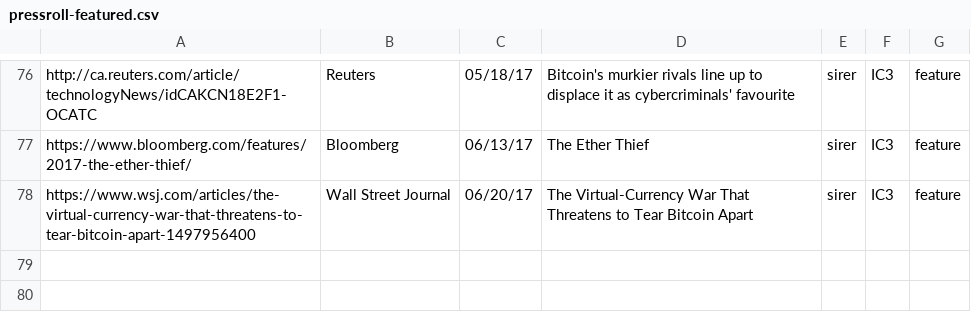
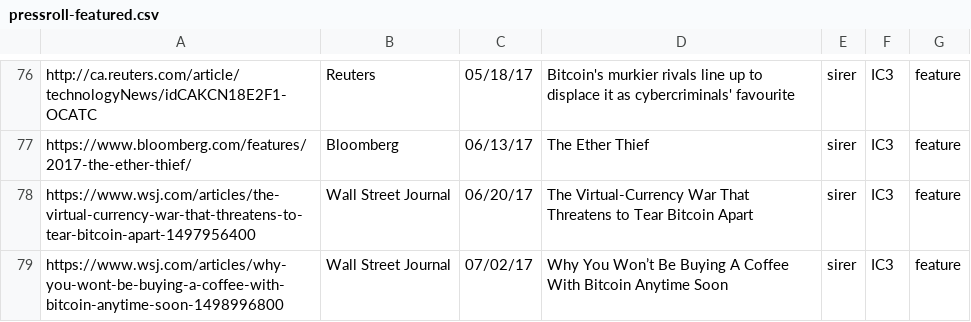
Before and after one commit to initc3/ic3-website, a CSV file: content/press/pressroll-featured.csv, drawn as a sheet; only a part is shown, gaps mark what is left out; the diff names each change by its address in the sheet, - before the commit and + after, or states it on an @@ line.

```diff
--- a/content/press/pressroll-featured.csv
+++ b/content/press/pressroll-featured.csv
+row 79: https://www.wsj.com/articles/why-you-wont-be-buying-a-coffee-with-bitcoin-anytime-soon-1498996800 | Wall Street Journal | 07/02/17 | Why You Won’t Be Buying A Coffee With Bitcoin Anytime Soon | sirer | IC3 | feature
```
Also changed, not shown: content/press/pressroll-all.csv, content/press/pressroll.csv.
